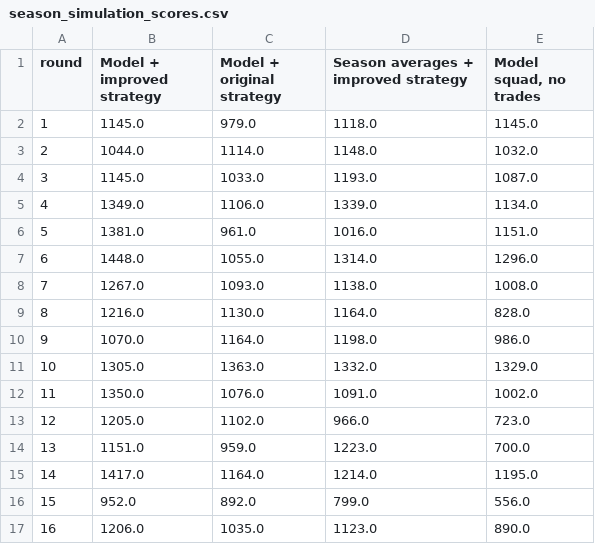
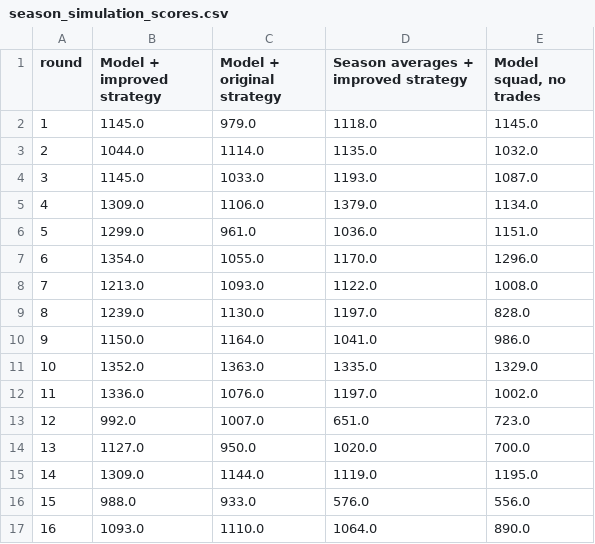
Before and after one commit to M-Attwood/NRL-Super-Team-Stats, a CSV file: outputs/season_review/season_simulation_scores.csv, drawn as a sheet; only a part is shown; the diff covers the shown part only.

```diff
--- a/outputs/season_review/season_simulation_scores.csv
+++ b/outputs/season_review/season_simulation_scores.csv
@@ -2,16 +2,16 @@ round,Model + improved strategy,Model + original strategy,Season averages + impr
 1,1145.0,979.0,1118.0,1145.0
-2,1044.0,1114.0,1148.0,1032.0
+2,1044.0,1114.0,1135.0,1032.0
 3,1145.0,1033.0,1193.0,1087.0
-4,1349.0,1106.0,1339.0,1134.0
-5,1381.0,961.0,1016.0,1151.0
-6,1448.0,1055.0,1314.0,1296.0
-7,1267.0,1093.0,1138.0,1008.0
-8,1216.0,1130.0,1164.0,828.0
-9,1070.0,1164.0,1198.0,986.0
-10,1305.0,1363.0,1332.0,1329.0
-11,1350.0,1076.0,1091.0,1002.0
-12,1205.0,1102.0,966.0,723.0
-13,1151.0,959.0,1223.0,700.0
-14,1417.0,1164.0,1214.0,1195.0
-15,952.0,892.0,799.0,556.0
-16,1206.0,1035.0,1123.0,890.0
+4,1309.0,1106.0,1379.0,1134.0
+5,1299.0,961.0,1036.0,1151.0
+6,1354.0,1055.0,1170.0,1296.0
+7,1213.0,1093.0,1122.0,1008.0
+8,1239.0,1130.0,1197.0,828.0
+9,1150.0,1164.0,1041.0,986.0
+10,1352.0,1363.0,1335.0,1329.0
+11,1336.0,1076.0,1197.0,1002.0
+12,992.0,1007.0,651.0,723.0
+13,1127.0,950.0,1020.0,700.0
+14,1309.0,1144.0,1119.0,1195.0
+15,988.0,933.0,576.0,556.0
+16,1093.0,1110.0,1064.0,890.0
```
Also changed, not shown: 33 edited cells elsewhere in this file, outputs/season_review/season_simulation_final_squad.csv, outputs/season_review/season_simulation_rounds.csv, 12 other files.
